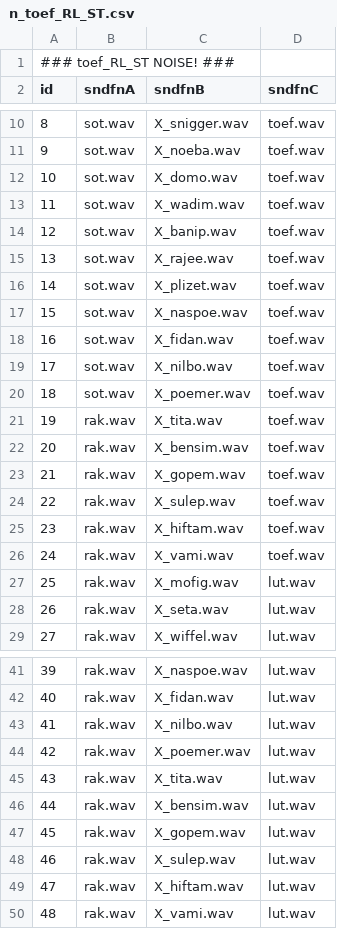
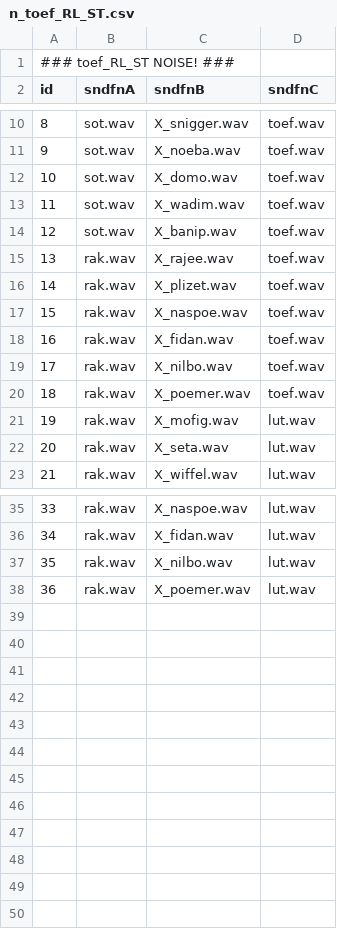
Before and after one commit to UiL-OTS-labs/ZEP-Molletjes-Josje-Verhagen, a CSV file: stimuli/n_toef_RL_ST.csv, drawn as a sheet; only a part is shown, gaps mark what is left out; removed rows and columns are numbered as before the commit, all else as after; the diff names each change by its address in the sheet, - before the commit and + after, or states it on an @@ line.

```diff
--- a/stimuli/n_toef_RL_ST.csv
+++ b/stimuli/n_toef_RL_ST.csv
-row 15: 13 | sot.wav | X_rajee.wav | toef.wav
-row 16: 14 | sot.wav | X_plizet.wav | toef.wav
-row 17: 15 | sot.wav | X_naspoe.wav | toef.wav
-row 18: 16 | sot.wav | X_fidan.wav | toef.wav
-row 19: 17 | sot.wav | X_nilbo.wav | toef.wav
-row 20: 18 | sot.wav | X_poemer.wav | toef.wav
@@ column A (id) renumbered between rows 15 and 38 @@
-C15 (sndfnB): X_tita.wav
+C15 (sndfnB): X_rajee.wav
-C16 (sndfnB): X_bensim.wav
+C16 (sndfnB): X_plizet.wav
-C17 (sndfnB): X_gopem.wav
+C17 (sndfnB): X_naspoe.wav
-C18 (sndfnB): X_sulep.wav
+C18 (sndfnB): X_fidan.wav
-C19 (sndfnB): X_hiftam.wav
+C19 (sndfnB): X_nilbo.wav
-C20 (sndfnB): X_vami.wav
+C20 (sndfnB): X_poemer.wav
-row 45: 43 | rak.wav | X_tita.wav | lut.wav
-row 46: 44 | rak.wav | X_bensim.wav | lut.wav
-row 47: 45 | rak.wav | X_gopem.wav | lut.wav
-row 48: 46 | rak.wav | X_sulep.wav | lut.wav
-row 49: 47 | rak.wav | X_hiftam.wav | lut.wav
-row 50: 48 | rak.wav | X_vami.wav | lut.wav
```
Also changed, not shown: stimuli/final_block.csv, stimuli/lut_RT_SL.csv, 22 other files.
